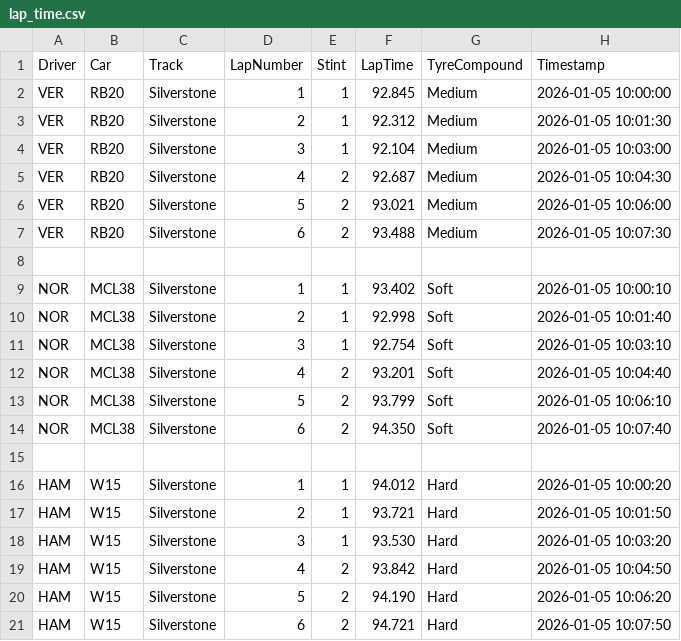
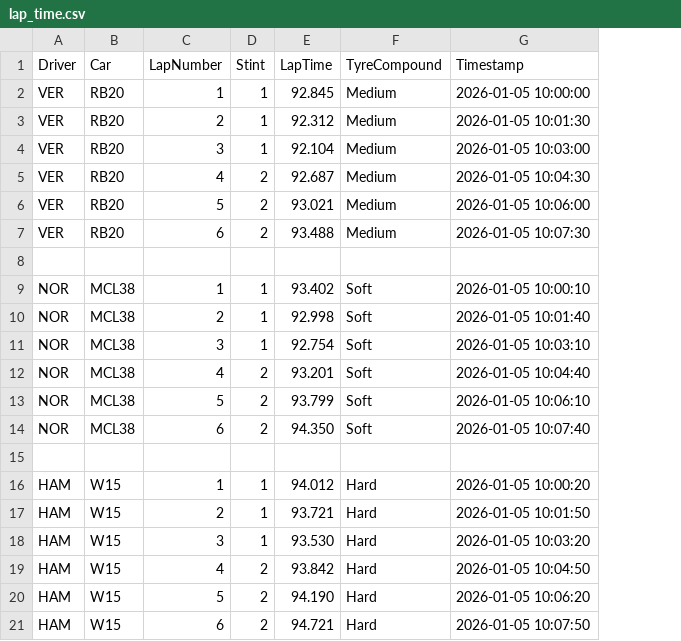
Before and after one commit to harshithsr20/Project-1-Lap-Time-Analyser-Console-version, a CSV file: lap_time.csv, drawn as a sheet; the diff names each change by its address in the sheet, - before the commit and + after, or states it on an @@ line.

```diff
--- a/lap_time.csv
+++ b/lap_time.csv
-column C (Track), rows 2-21: Silverstone | Silverstone | Silverstone | Silverstone | Silverstone | Silverstone |  | Silverstone | Silverstone | Silverstone | Silverstone | Silverstone | Silverstone |  | Silverstone | Silverstone | Silverstone | Silverstone | Silverstone | Silverstone
```
Also changed, not shown: 1 other file.
